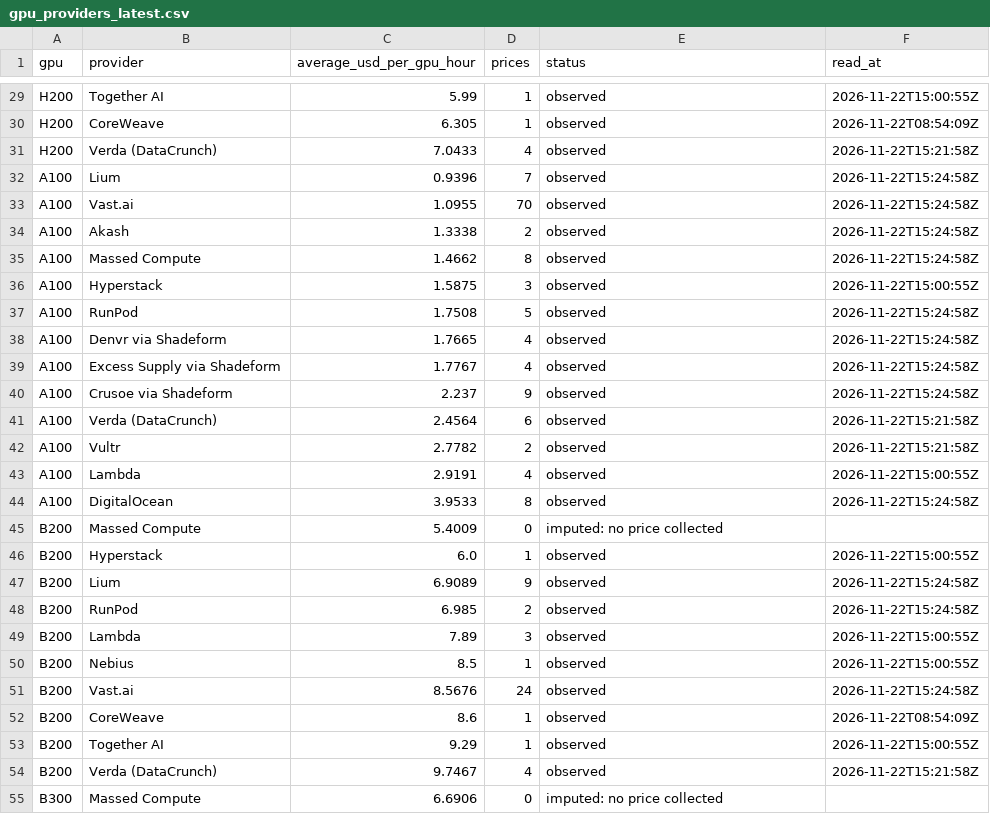
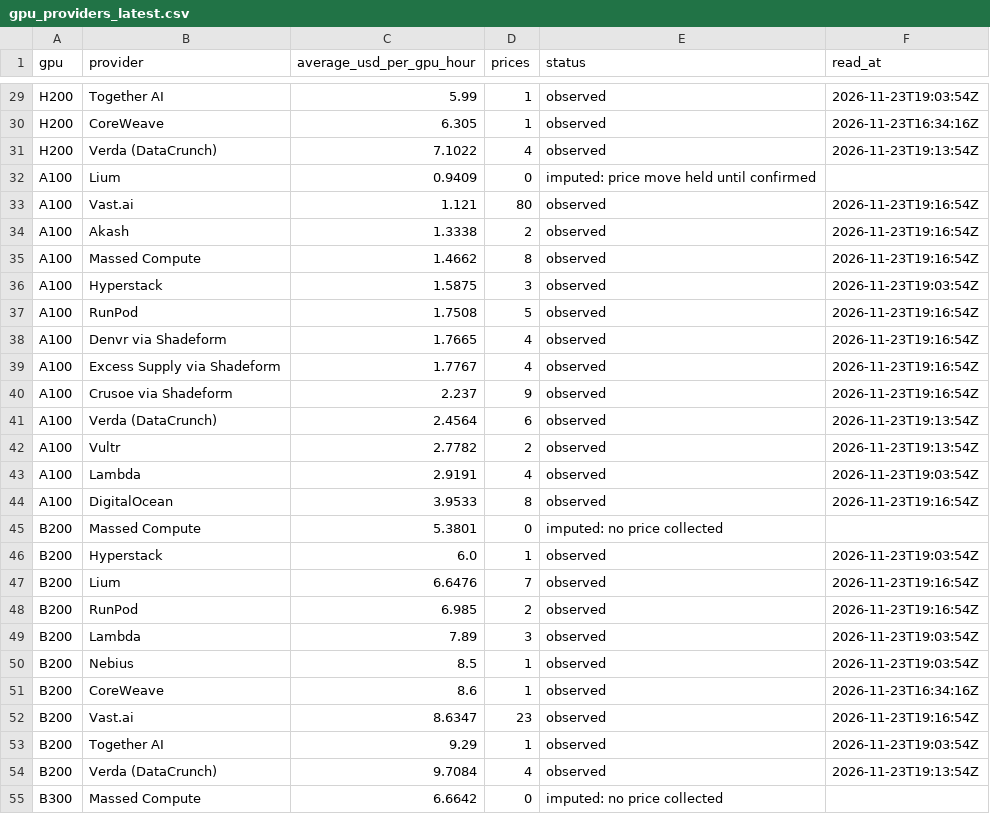
Before and after one commit to RenshuBTC/compute-screener, a CSV file: data/gpu_providers_latest.csv, drawn as a sheet; only a part is shown, gaps mark what is left out; removed rows and columns are numbered as before the commit, all else as after; the diff covers the shown part only; the diff names each change by its address in the sheet, - before the commit and + after, or states it on an @@ line.

```diff
--- a/data/gpu_providers_latest.csv
+++ b/data/gpu_providers_latest.csv
-F29 (read_at): 2026-11-22T15:00:55Z
+F29 (read_at): 2026-11-23T19:03:54Z
-F30 (read_at): 2026-11-22T08:54:09Z
+F30 (read_at): 2026-11-23T16:34:16Z
-C31 (average_usd_per_gpu_hour): 7.0433
+C31 (average_usd_per_gpu_hour): 7.1022
-F31 (read_at): 2026-11-22T15:21:58Z
+F31 (read_at): 2026-11-23T19:13:54Z
-row 32: A100 | Lium | 0.9396 | 7 | observed | 2026-11-22T15:24:58Z
+row 32: A100 | Lium | 0.9409 | 0 | imputed: price move held until confirmed
-C33 (average_usd_per_gpu_hour): 1.0955
+C33 (average_usd_per_gpu_hour): 1.121
-D33 (prices): 70
+D33 (prices): 80
-F33:F35 (read_at): 2026-11-22T15:24:58Z
+F33:F35 (read_at): 2026-11-23T19:16:54Z
-F36 (read_at): 2026-11-22T15:00:55Z
+F36 (read_at): 2026-11-23T19:03:54Z
-F37:F40 (read_at): 2026-11-22T15:24:58Z
+F37:F40 (read_at): 2026-11-23T19:16:54Z
-F41:F42 (read_at): 2026-11-22T15:21:58Z
+F41:F42 (read_at): 2026-11-23T19:13:54Z
-F43 (read_at): 2026-11-22T15:00:55Z
+F43 (read_at): 2026-11-23T19:03:54Z
-F44 (read_at): 2026-11-22T15:24:58Z
+F44 (read_at): 2026-11-23T19:16:54Z
-C45 (average_usd_per_gpu_hour): 5.4009
+C45 (average_usd_per_gpu_hour): 5.3801
-F46 (read_at): 2026-11-22T15:00:55Z
+F46 (read_at): 2026-11-23T19:03:54Z
-C47 (average_usd_per_gpu_hour): 6.9089
+C47 (average_usd_per_gpu_hour): 6.6476
-D47 (prices): 9
+D47 (prices): 7
-F47:F48 (read_at): 2026-11-22T15:24:58Z
+F47:F48 (read_at): 2026-11-23T19:16:54Z
-F49:F50 (read_at): 2026-11-22T15:00:55Z
+F49:F50 (read_at): 2026-11-23T19:03:54Z
-row 51: B200 | Vast.ai | 8.5676 | 24 | observed | 2026-11-22T15:24:58Z
-F51 (read_at): 2026-11-22T08:54:09Z
+F51 (read_at): 2026-11-23T16:34:16Z
+row 52: B200 | Vast.ai | 8.6347 | 23 | observed | 2026-11-23T19:16:54Z
-F53 (read_at): 2026-11-22T15:00:55Z
+F53 (read_at): 2026-11-23T19:03:54Z
-C54 (average_usd_per_gpu_hour): 9.7467
+C54 (average_usd_per_gpu_hour): 9.7084
-F54 (read_at): 2026-11-22T15:21:58Z
+F54 (read_at): 2026-11-23T19:13:54Z
-C55 (average_usd_per_gpu_hour): 6.6906
+C55 (average_usd_per_gpu_hour): 6.6642
```
Also changed, not shown: 3 added rows, 3 removed rows and 60 edited cells elsewhere in this file, data/gpu_index_daily.csv, data/token_index_daily.csv, 3 other files.
